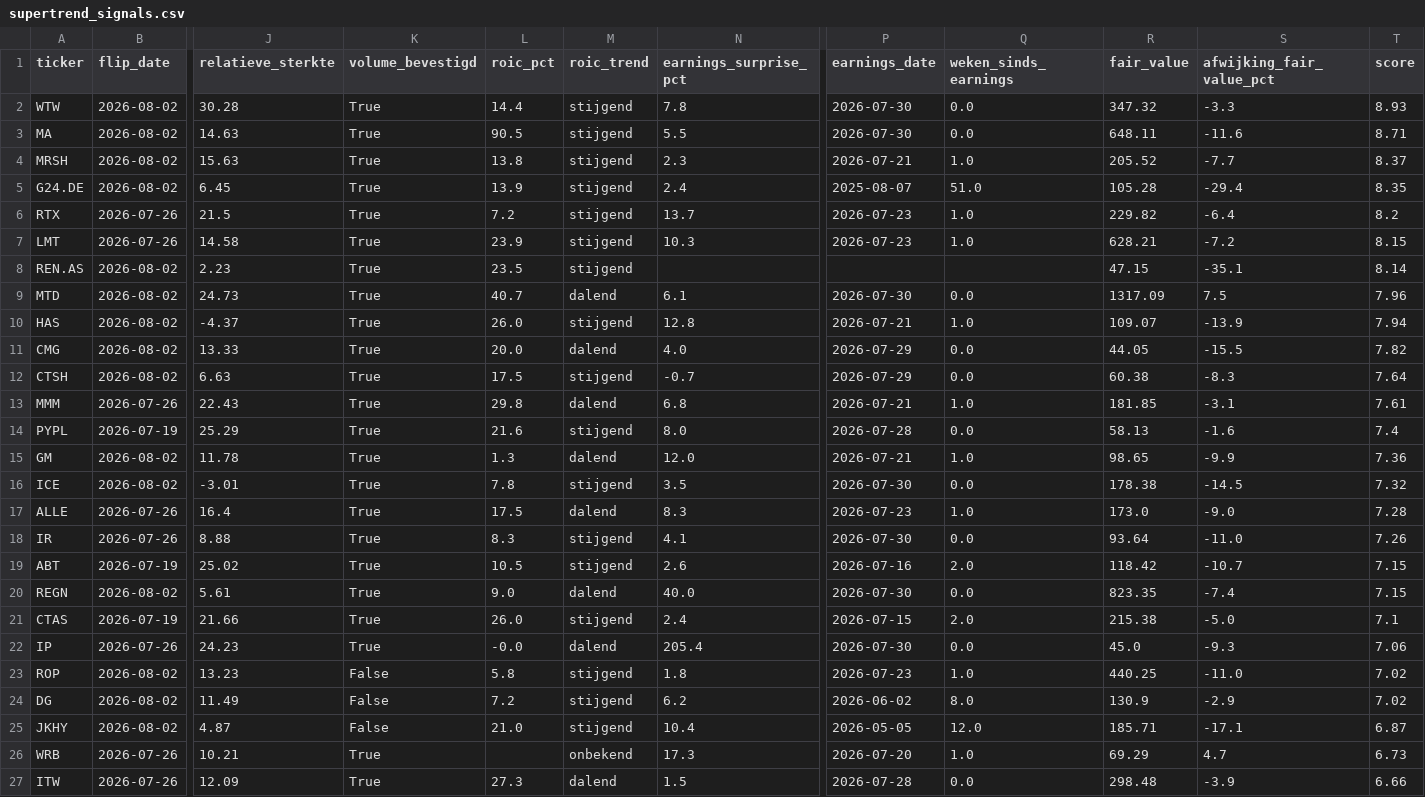
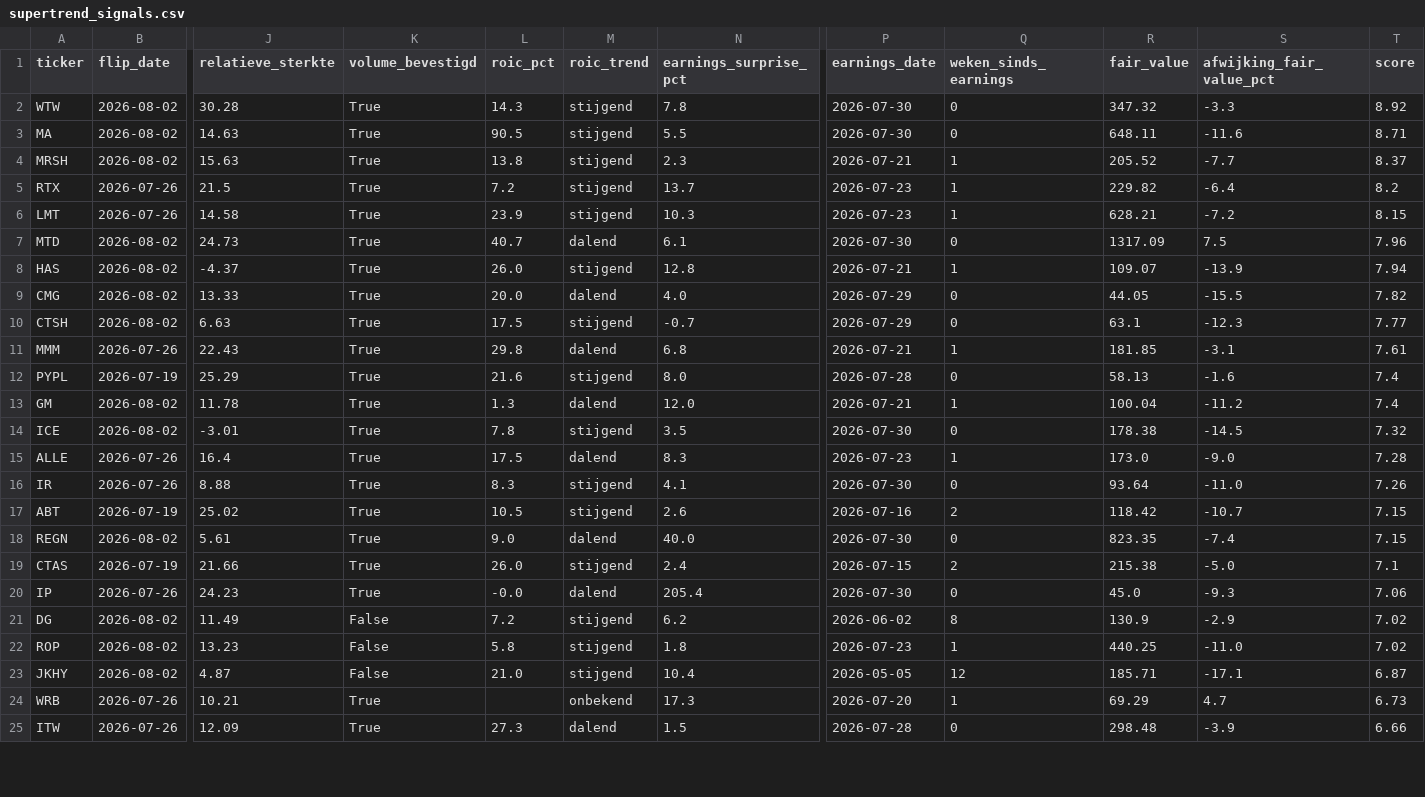
Before and after one commit to hestey-star/hestys-stock-screener, a CSV file: supertrend_signals.csv, drawn as a sheet; only a part is shown, gaps mark what is left out; removed rows and columns are numbered as before the commit, all else as after; rows hold the shown columns only; the diff covers the shown part only; the diff names each change by its address in the sheet, - before the commit and + after, or states it on an @@ line.

```diff
--- a/supertrend_signals.csv
+++ b/supertrend_signals.csv
-L2 (roic_pct): 14.4
+L2 (roic_pct): 14.3
-Q2:Q3 (weken_sinds_earnings): 0.0
+Q2:Q3 (weken_sinds_earnings): 0
-T2 (score): 8.93
+T2 (score): 8.92
-Q4 (weken_sinds_earnings): 1.0
+Q4 (weken_sinds_earnings): 1
-row 5: G24.DE | 2026-08-02 | 6.45 | True | 13.9 | stijgend | 2.4 | 2025-08-07 | 51.0 | 105.28 | -29.4 | 8.35
-Q5:Q6 (weken_sinds_earnings): 1.0
+Q5:Q6 (weken_sinds_earnings): 1
-row 8: REN.AS | 2026-08-02 | 2.23 | True | 23.5 | stijgend |  |  |  | 47.15 | -35.1 | 8.14
-Q7 (weken_sinds_earnings): 0.0
+Q7 (weken_sinds_earnings): 0
-Q8 (weken_sinds_earnings): 1.0
+Q8 (weken_sinds_earnings): 1
-Q9:Q10 (weken_sinds_earnings): 0.0
+Q9:Q10 (weken_sinds_earnings): 0
-R10 (fair_value): 60.38
+R10 (fair_value): 63.1
-S10 (afwijking_fair_value_pct): -8.3
+S10 (afwijking_fair_value_pct): -12.3
-T10 (score): 7.64
+T10 (score): 7.77
-Q11 (weken_sinds_earnings): 1.0
+Q11 (weken_sinds_earnings): 1
-Q12 (weken_sinds_earnings): 0.0
+Q12 (weken_sinds_earnings): 0
-Q13 (weken_sinds_earnings): 1.0
+Q13 (weken_sinds_earnings): 1
-R13 (fair_value): 98.65
+R13 (fair_value): 100.04
-S13 (afwijking_fair_value_pct): -9.9
+S13 (afwijking_fair_value_pct): -11.2
-T13 (score): 7.36
+T13 (score): 7.4
-Q14 (weken_sinds_earnings): 0.0
+Q14 (weken_sinds_earnings): 0
-Q15 (weken_sinds_earnings): 1.0
+Q15 (weken_sinds_earnings): 1
-Q16 (weken_sinds_earnings): 0.0
+Q16 (weken_sinds_earnings): 0
-Q17 (weken_sinds_earnings): 2.0
+Q17 (weken_sinds_earnings): 2
-Q18 (weken_sinds_earnings): 0.0
+Q18 (weken_sinds_earnings): 0
-Q19 (weken_sinds_earnings): 2.0
+Q19 (weken_sinds_earnings): 2
-Q20 (weken_sinds_earnings): 0.0
+Q20 (weken_sinds_earnings): 0
-row 23: ROP | 2026-08-02 | 13.23 | False | 5.8 | stijgend | 1.8 | 2026-07-23 | 1.0 | 440.25 | -11.0 | 7.02
-Q21 (weken_sinds_earnings): 8.0
+Q21 (weken_sinds_earnings): 8
+row 22: ROP | 2026-08-02 | 13.23 | False | 5.8 | stijgend | 1.8 | 2026-07-23 | 1 | 440.25 | -11.0 | 7.02
-Q23 (weken_sinds_earnings): 12.0
+Q23 (weken_sinds_earnings): 12
-Q24 (weken_sinds_earnings): 1.0
+Q24 (weken_sinds_earnings): 1
-Q25 (weken_sinds_earnings): 0.0
+Q25 (weken_sinds_earnings): 0
```
Also changed, not shown: 1 removed row and 30 edited cells elsewhere in this file, rocket_list_signals.csv, snowball_signals.csv.
